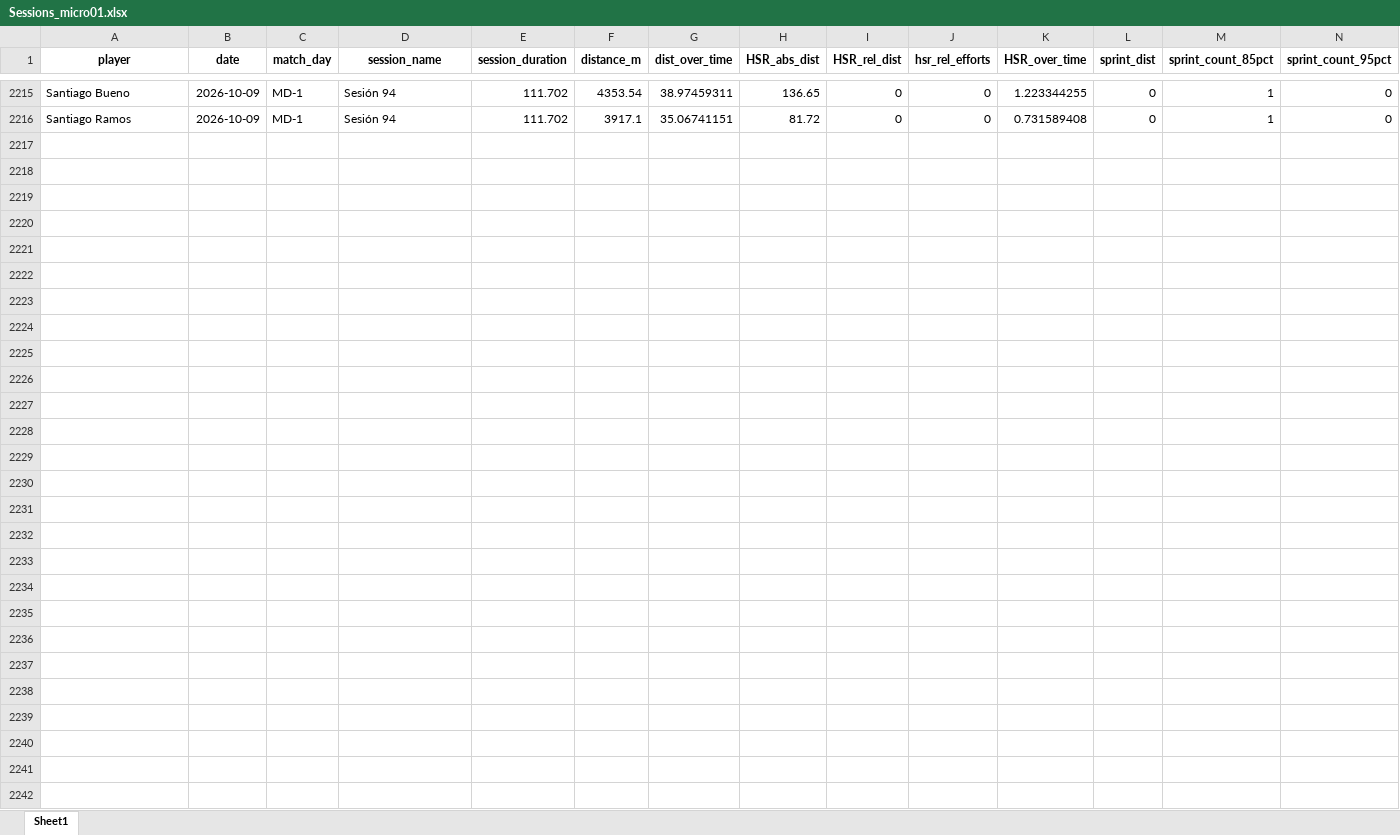
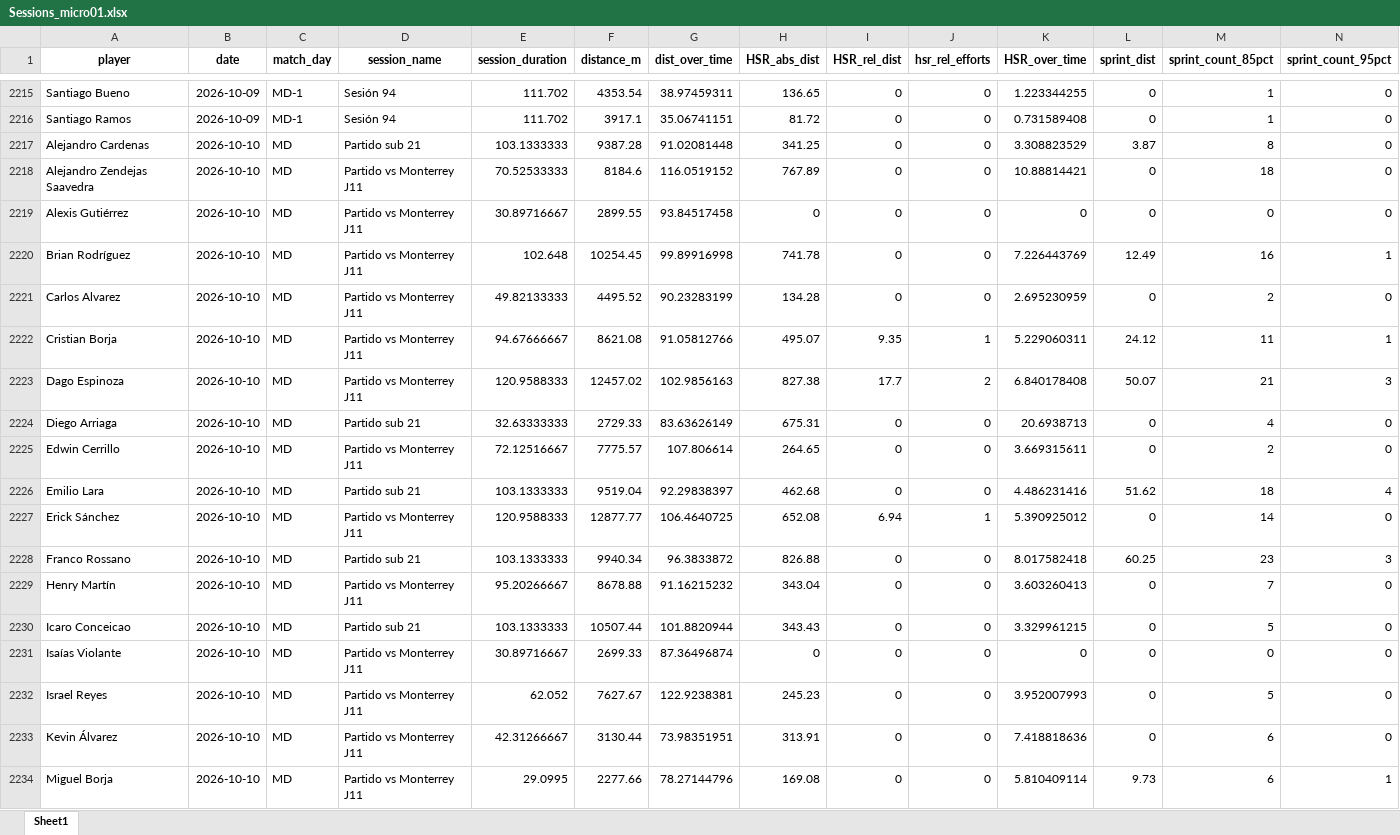
Before and after one commit to mr2293/club_america_dashboard, an Excel workbook: apps/cargas_fisicas_7/data/Sessions_micro01.xlsx, sheet Sheet1, drawn as a sheet; only a part is shown, gaps mark what is left out; values as stored, in another font and other column widths than the file's, no borders; rows hold the shown columns only; the diff covers the shown part only; the diff names each change by its address in the sheet, - before the commit and + after, or states it on an @@ line.

```diff
--- a/apps/cargas_fisicas_7/data/Sessions_micro01.xlsx (sheet Sheet1)
+++ b/apps/cargas_fisicas_7/data/Sessions_micro01.xlsx (sheet Sheet1)
+row 2217: Alejandro Cardenas | 2026-10-10 | MD | Partido sub 21 | 103.1333333 | 9387.28 | 91.02081448 | 341.25 | 0 | 0 | 3.308823529 | 3.87 | 8 | 0
+row 2218: Alejandro Zendejas Saavedra | 2026-10-10 | MD | Partido vs Monterrey J11 | 70.52533333 | 8184.6 | 116.0519152 | 767.89 | 0 | 0 | 10.88814421 | 0 | 18 | 0
+row 2219: Alexis Gutiérrez | 2026-10-10 | MD | Partido vs Monterrey J11 | 30.89716667 | 2899.55 | 93.84517458 | 0 | 0 | 0 | 0 | 0 | 0 | 0
+row 2220: Brian Rodríguez | 2026-10-10 | MD | Partido vs Monterrey J11 | 102.648 | 10254.45 | 99.89916998 | 741.78 | 0 | 0 | 7.226443769 | 12.49 | 16 | 1
+row 2221: Carlos Alvarez | 2026-10-10 | MD | Partido vs Monterrey J11 | 49.82133333 | 4495.52 | 90.23283199 | 134.28 | 0 | 0 | 2.695230959 | 0 | 2 | 0
+row 2222: Cristian Borja | 2026-10-10 | MD | Partido vs Monterrey J11 | 94.67666667 | 8621.08 | 91.05812766 | 495.07 | 9.35 | 1 | 5.229060311 | 24.12 | 11 | 1
+row 2223: Dago Espinoza | 2026-10-10 | MD | Partido vs Monterrey J11 | 120.9588333 | 12457.02 | 102.9856163 | 827.38 | 17.7 | 2 | 6.840178408 | 50.07 | 21 | 3
+row 2224: Diego Arriaga | 2026-10-10 | MD | Partido sub 21 | 32.63333333 | 2729.33 | 83.63626149 | 675.31 | 0 | 0 | 20.6938713 | 0 | 4 | 0
+row 2225: Edwin Cerrillo | 2026-10-10 | MD | Partido vs Monterrey J11 | 72.12516667 | 7775.57 | 107.806614 | 264.65 | 0 | 0 | 3.669315611 | 0 | 2 | 0
+row 2226: Emilio Lara | 2026-10-10 | MD | Partido sub 21 | 103.1333333 | 9519.04 | 92.29838397 | 462.68 | 0 | 0 | 4.486231416 | 51.62 | 18 | 4
+row 2227: Erick Sánchez | 2026-10-10 | MD | Partido vs Monterrey J11 | 120.9588333 | 12877.77 | 106.4640725 | 652.08 | 6.94 | 1 | 5.390925012 | 0 | 14 | 0
+row 2228: Franco Rossano | 2026-10-10 | MD | Partido sub 21 | 103.1333333 | 9940.34 | 96.3833872 | 826.88 | 0 | 0 | 8.017582418 | 60.25 | 23 | 3
+row 2229: Henry Martín | 2026-10-10 | MD | Partido vs Monterrey J11 | 95.20266667 | 8678.88 | 91.16215232 | 343.04 | 0 | 0 | 3.603260413 | 0 | 7 | 0
+row 2230: Icaro Conceicao | 2026-10-10 | MD | Partido sub 21 | 103.1333333 | 10507.44 | 101.8820944 | 343.43 | 0 | 0 | 3.329961215 | 0 | 5 | 0
+row 2231: Isaías Violante | 2026-10-10 | MD | Partido vs Monterrey J11 | 30.89716667 | 2699.33 | 87.36496874 | 0 | 0 | 0 | 0 | 0 | 0 | 0
+row 2232: Israel Reyes | 2026-10-10 | MD | Partido vs Monterrey J11 | 62.052 | 7627.67 | 122.9238381 | 245.23 | 0 | 0 | 3.952007993 | 0 | 5 | 0
+row 2233: Kevin Álvarez | 2026-10-10 | MD | Partido vs Monterrey J11 | 42.31266667 | 3130.44 | 73.98351951 | 313.91 | 0 | 0 | 7.418818636 | 0 | 6 | 0
+row 2234: Miguel Borja | 2026-10-10 | MD | Partido vs Monterrey J11 | 29.0995 | 2277.66 | 78.27144796 | 169.08 | 0 | 0 | 5.810409114 | 9.73 | 6 | 1
```
Also changed, not shown: 6 added rows elsewhere in this sheet, 2 other files.
